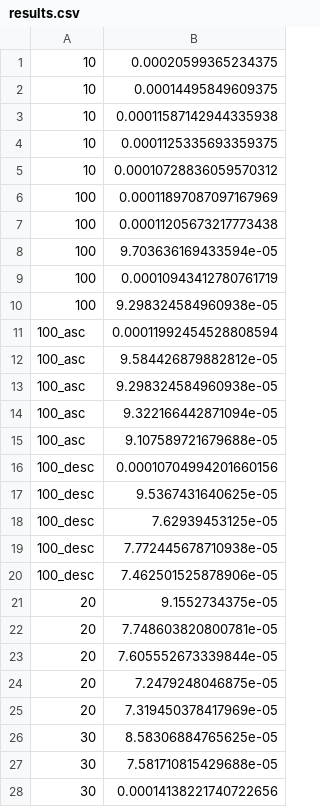
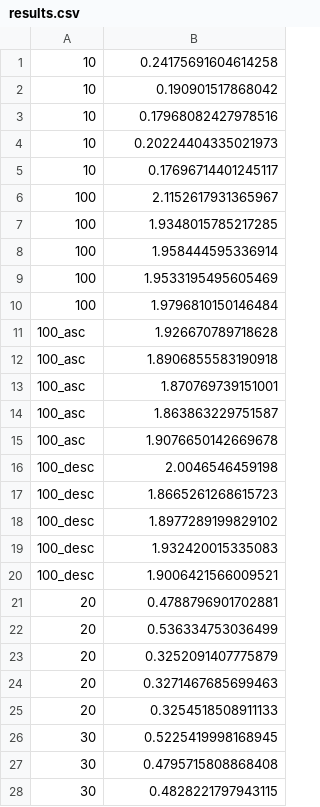
Before and after one commit to lnkuiper/experiments, a CSV file: sorting/results/duckdb/randints/results.csv, drawn as a sheet; only a part is shown; the diff covers the shown part only.

Commit message:
new results and re-create monetdb folder

```diff
--- a/sorting/results/duckdb/randints/results.csv
+++ b/sorting/results/duckdb/randints/results.csv
@@ -1,28 +1,28 @@
-10,0.00020599365234375
-10,0.00014495849609375
-10,0.00011587142944335938
-10,0.0001125335693359375
-10,0.00010728836059570312
-100,0.00011897087097167969
-100,0.00011205673217773438
-100,9.703636169433594e-05
-100,0.00010943412780761719
-100,9.298324584960938e-05
-100_asc,0.00011992454528808594
-100_asc,9.584426879882812e-05
-100_asc,9.298324584960938e-05
-100_asc,9.322166442871094e-05
-100_asc,9.107589721679688e-05
-100_desc,0.00010704994201660156
-100_desc,9.5367431640625e-05
-100_desc,7.62939453125e-05
-100_desc,7.772445678710938e-05
-100_desc,7.462501525878906e-05
-20,9.1552734375e-05
-20,7.748603820800781e-05
-20,7.605552673339844e-05
-20,7.2479248046875e-05
-20,7.319450378417969e-05
-30,8.58306884765625e-05
-30,7.581710815429688e-05
-30,0.00014138221740722656
+10,0.24175691604614258
+10,0.190901517868042
+10,0.17968082427978516
+10,0.20224404335021973
+10,0.17696714401245117
+100,2.1152617931365967
+100,1.9348015785217285
+100,1.958444595336914
+100,1.9533195495605469
+100,1.9796810150146484
+100_asc,1.926670789718628
+100_asc,1.8906855583190918
+100_asc,1.870769739151001
+100_asc,1.863863229751587
+100_asc,1.9076650142669678
+100_desc,2.0046546459198
+100_desc,1.8665261268615723
+100_desc,1.8977289199829102
+100_desc,1.932420015335083
+100_desc,1.9006421566009521
+20,0.4788796901702881
+20,0.536334753036499
+20,0.3252091407775879
+20,0.3271467685699463
+20,0.3254518508911133
+30,0.5225419998168945
+30,0.4795715808868408
+30,0.4828221797943115
```
Also changed, not shown: 32 edited cells elsewhere in this file, sorting/results/duckdb/tpcds/sf10/catalog_sales/results.csv, sorting/results/duckdb/tpcds/sf10/customer/results.csv, 26 other files.
